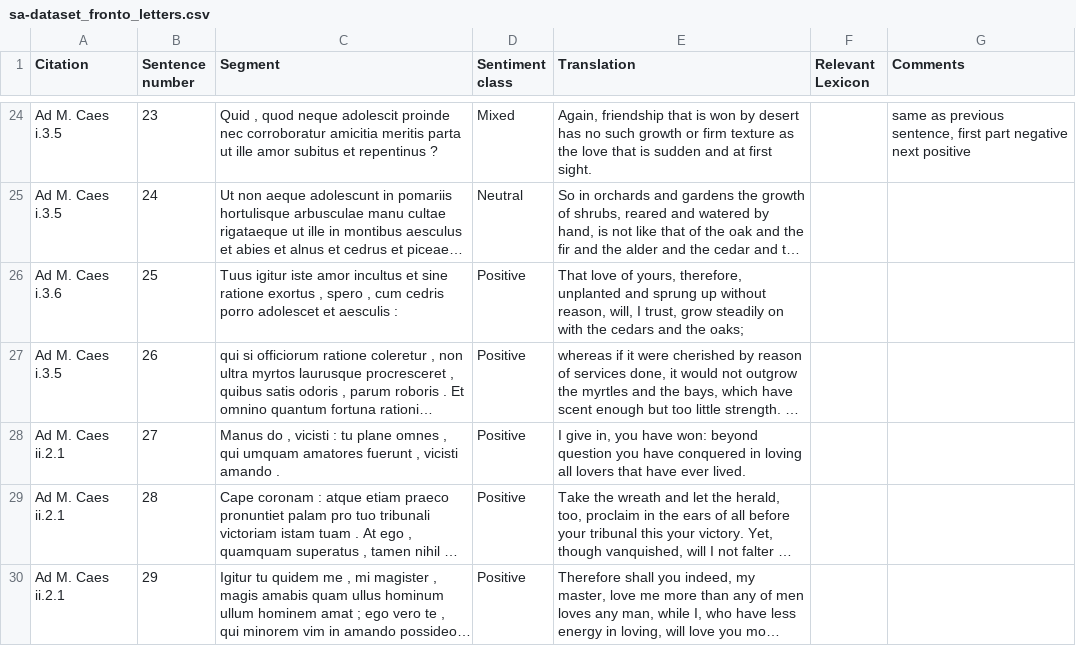
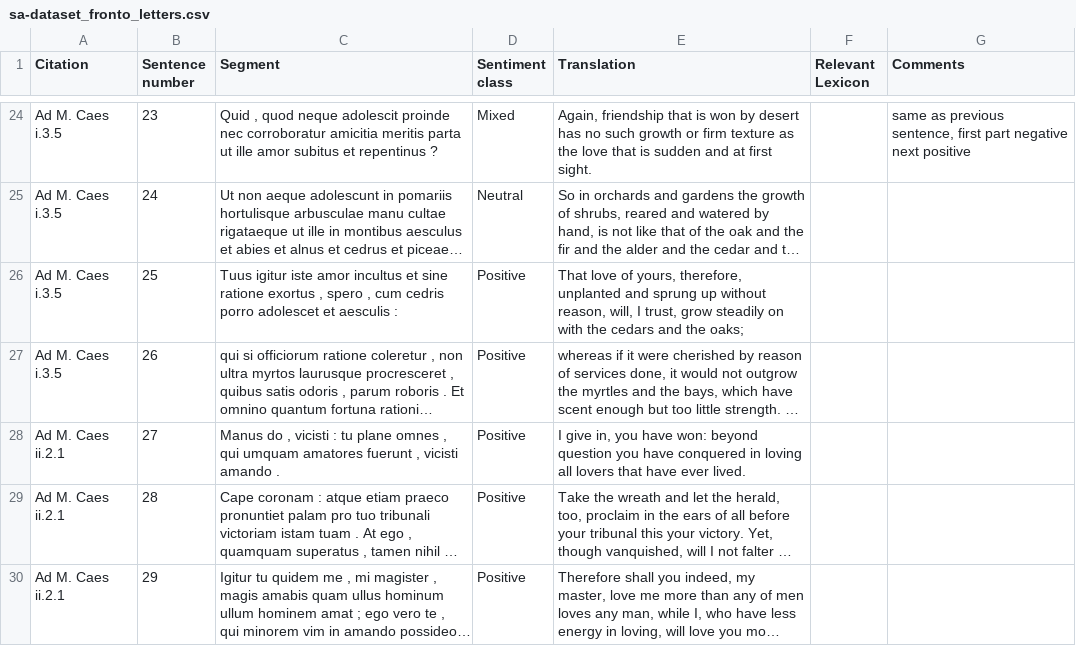
Before and after one commit to oliviacbishop/furesearch, a CSV file: sentiment-analysis/fronto/sa-dataset_fronto_letters.csv, drawn as a sheet; only a part is shown, gaps mark what is left out; long unchanged cells end in …; the diff names each change by its address in the sheet, - before the commit and + after, or states it on an @@ line.

```diff
--- a/sentiment-analysis/fronto/sa-dataset_fronto_letters.csv
+++ b/sentiment-analysis/fronto/sa-dataset_fronto_letters.csv
-A26 (Citation): Ad M. Caes i.3.6
+A26 (Citation): Ad M. Caes i.3.5
```
Also changed, not shown: sentiment-analysis/aristophanes/sa-dataset_aristophanes_clouds.csv, 2 other files.
